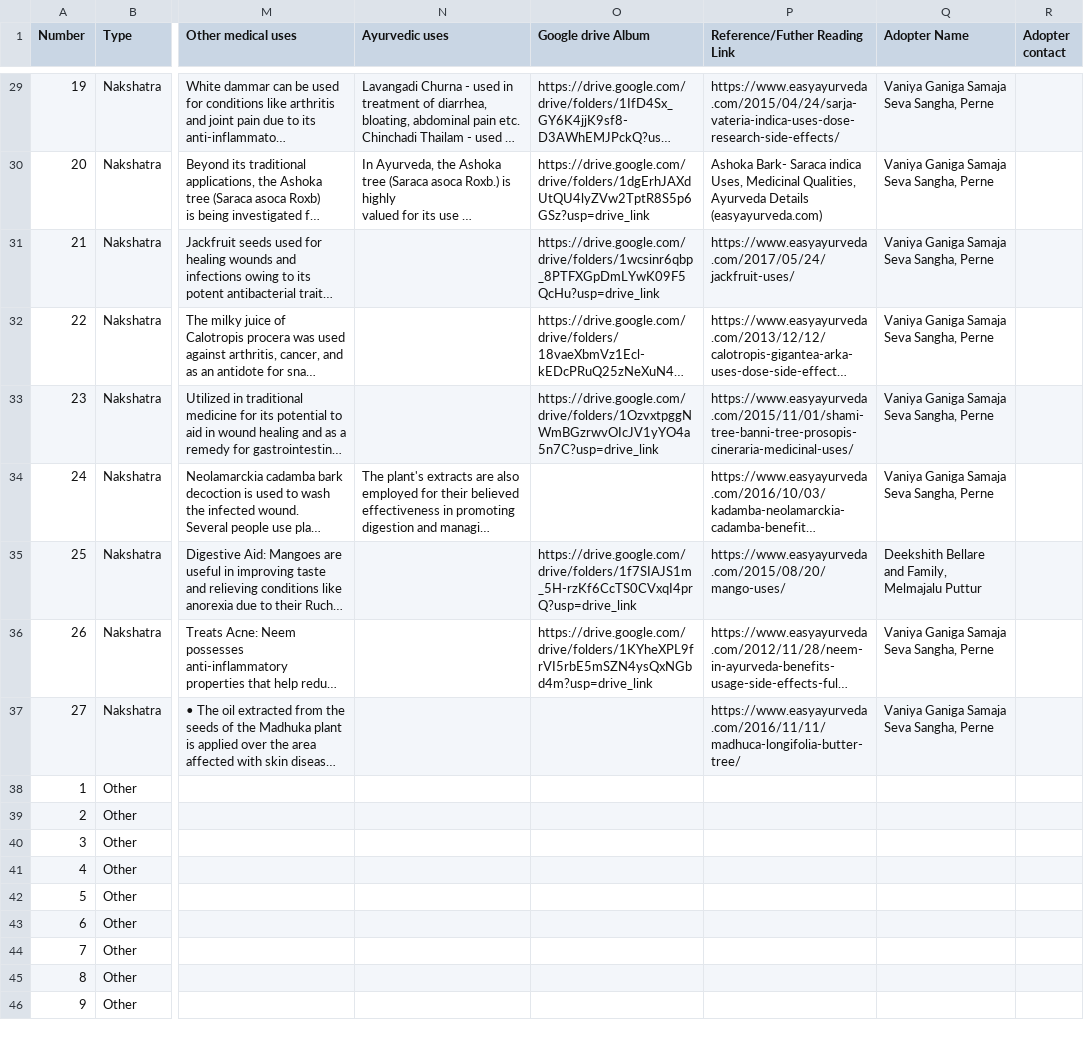
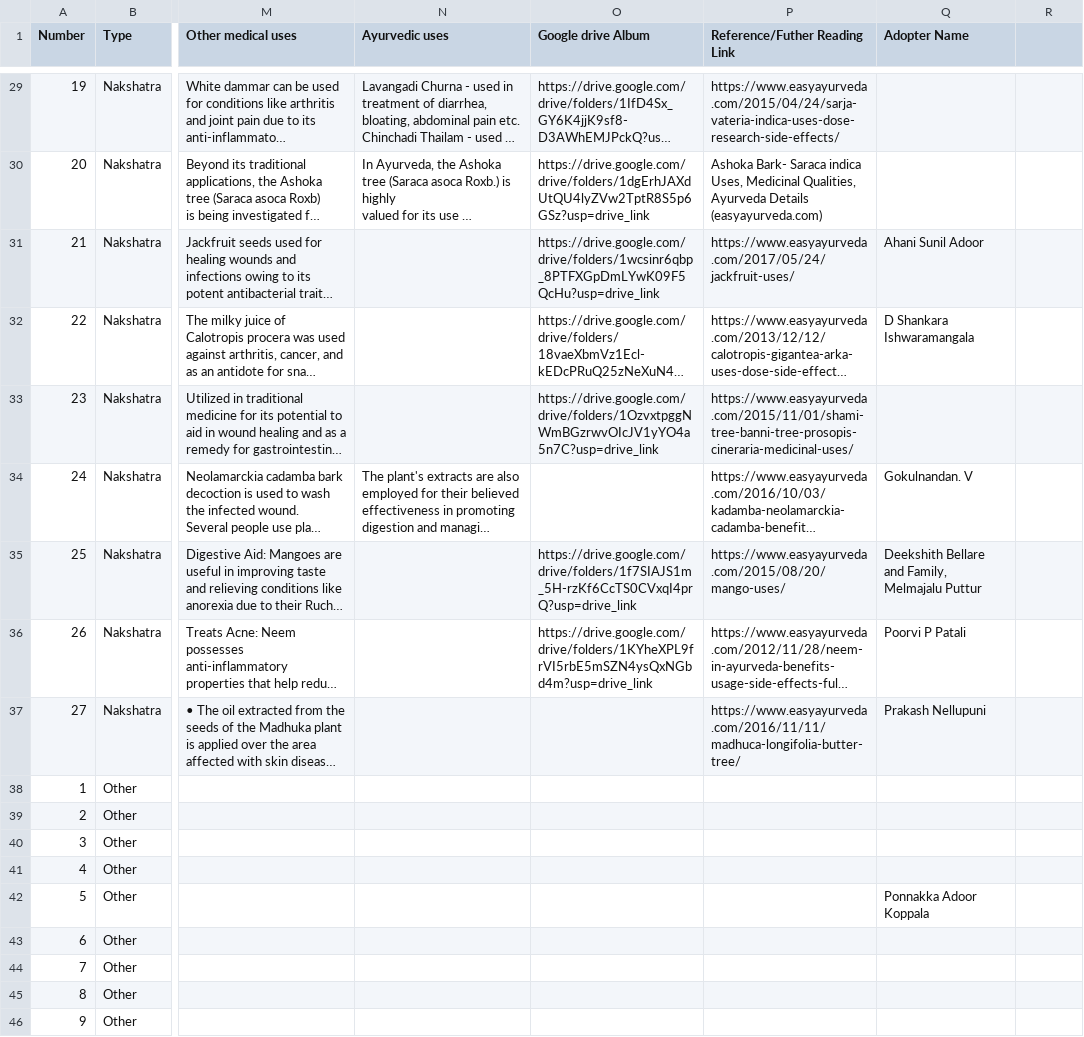
Before and after one commit to pernekshetra/perneMuchilotkshetra, a CSV file: oushadhavana/oushadhavana.csv, drawn as a sheet; only a part is shown, gaps mark what is left out; long unchanged cells end in …; the diff covers the shown part only; the diff names each change by its address in the sheet, - before the commit and + after, or states it on an @@ line.

```diff
--- a/oushadhavana/oushadhavana.csv
+++ b/oushadhavana/oushadhavana.csv
-R1: Adopter contact
+R1: (empty)
-Q29:Q30 (Adopter Name): Vaniya Ganiga Samaja Seva Sangha, Perne
+Q29:Q30 (Adopter Name): (empty)
-Q31 (Adopter Name): Vaniya Ganiga Samaja Seva Sangha, Perne
+Q31 (Adopter Name): Ahani Sunil Adoor
-Q32 (Adopter Name): Vaniya Ganiga Samaja Seva Sangha, Perne
+Q32 (Adopter Name): D Shankara Ishwaramangala
-Q33 (Adopter Name): Vaniya Ganiga Samaja Seva Sangha, Perne
+Q33 (Adopter Name): (empty)
-Q34 (Adopter Name): Vaniya Ganiga Samaja Seva Sangha, Perne
+Q34 (Adopter Name): Gokulnandan. V
-Q36 (Adopter Name): Vaniya Ganiga Samaja Seva Sangha, Perne
+Q36 (Adopter Name): Poorvi P Patali
-Q37 (Adopter Name): Vaniya Ganiga Samaja Seva Sangha, Perne
+Q37 (Adopter Name): Prakash Nellupuni
-Q42 (Adopter Name): (empty)
+Q42 (Adopter Name): Ponnakka Adoor Koppala
```
Also changed, not shown: 53 edited cells elsewhere in this file, 1 other file.
